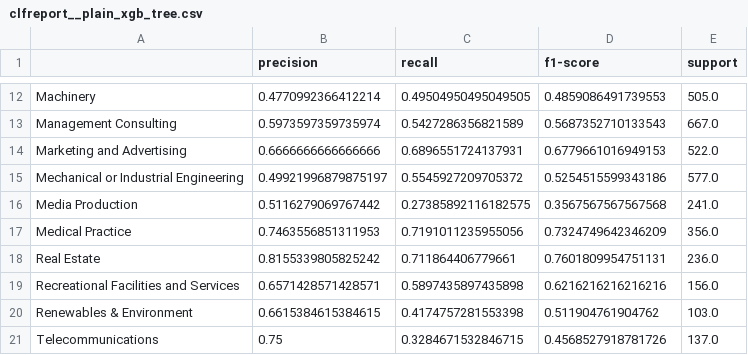
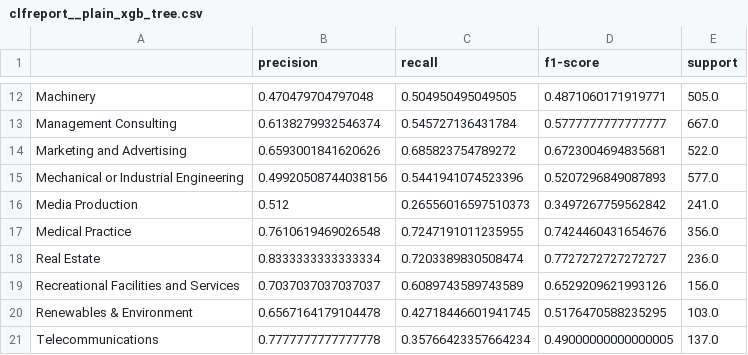
Before and after one commit to realjanpaulus/industryhtml, a CSV file: results/plain/clfreport__plain_xgb_tree.csv, drawn as a sheet; only a part is shown, gaps mark what is left out; the diff covers the shown part only; the diff names each change by its address in the sheet, - before the commit and + after, or states it on an @@ line.

```diff
--- a/results/plain/clfreport__plain_xgb_tree.csv
+++ b/results/plain/clfreport__plain_xgb_tree.csv
-B12 (precision): 0.4770992366412214
+B12 (precision): 0.470479704797048
-C12 (recall): 0.49504950495049505
+C12 (recall): 0.504950495049505
-D12 (f1-score): 0.4859086491739553
+D12 (f1-score): 0.4871060171919771
-B13 (precision): 0.5973597359735974
+B13 (precision): 0.6138279932546374
-C13 (recall): 0.5427286356821589
+C13 (recall): 0.545727136431784
-D13 (f1-score): 0.5687352710133543
+D13 (f1-score): 0.5777777777777777
-B14 (precision): 0.6666666666666666
+B14 (precision): 0.6593001841620626
-C14 (recall): 0.6896551724137931
+C14 (recall): 0.685823754789272
-D14 (f1-score): 0.6779661016949153
+D14 (f1-score): 0.6723004694835681
-B15 (precision): 0.49921996879875197
+B15 (precision): 0.49920508744038156
-C15 (recall): 0.5545927209705372
+C15 (recall): 0.5441941074523396
-D15 (f1-score): 0.5254515599343186
+D15 (f1-score): 0.5207296849087893
-B16 (precision): 0.5116279069767442
+B16 (precision): 0.512
-C16 (recall): 0.27385892116182575
+C16 (recall): 0.26556016597510373
-D16 (f1-score): 0.3567567567567568
+D16 (f1-score): 0.3497267759562842
-B17 (precision): 0.7463556851311953
+B17 (precision): 0.7610619469026548
-C17 (recall): 0.7191011235955056
+C17 (recall): 0.7247191011235955
-D17 (f1-score): 0.7324749642346209
+D17 (f1-score): 0.7424460431654676
-B18 (precision): 0.8155339805825242
+B18 (precision): 0.8333333333333334
-C18 (recall): 0.711864406779661
+C18 (recall): 0.7203389830508474
-D18 (f1-score): 0.7601809954751131
+D18 (f1-score): 0.7727272727272727
-B19 (precision): 0.6571428571428571
+B19 (precision): 0.7037037037037037
-C19 (recall): 0.5897435897435898
+C19 (recall): 0.6089743589743589
-D19 (f1-score): 0.6216216216216216
+D19 (f1-score): 0.6529209621993126
-B20 (precision): 0.6615384615384615
+B20 (precision): 0.6567164179104478
-C20 (recall): 0.4174757281553398
+C20 (recall): 0.42718446601941745
-D20 (f1-score): 0.511904761904762
+D20 (f1-score): 0.5176470588235295
-B21 (precision): 0.75
+B21 (precision): 0.7777777777777778
-C21 (recall): 0.3284671532846715
+C21 (recall): 0.35766423357664234
-D21 (f1-score): 0.4568527918781726
+D21 (f1-score): 0.49000000000000005
```
Also changed, not shown: 43 edited cells elsewhere in this file, results/plain/cm__plain_xgb_tree.csv, 36 other files.
